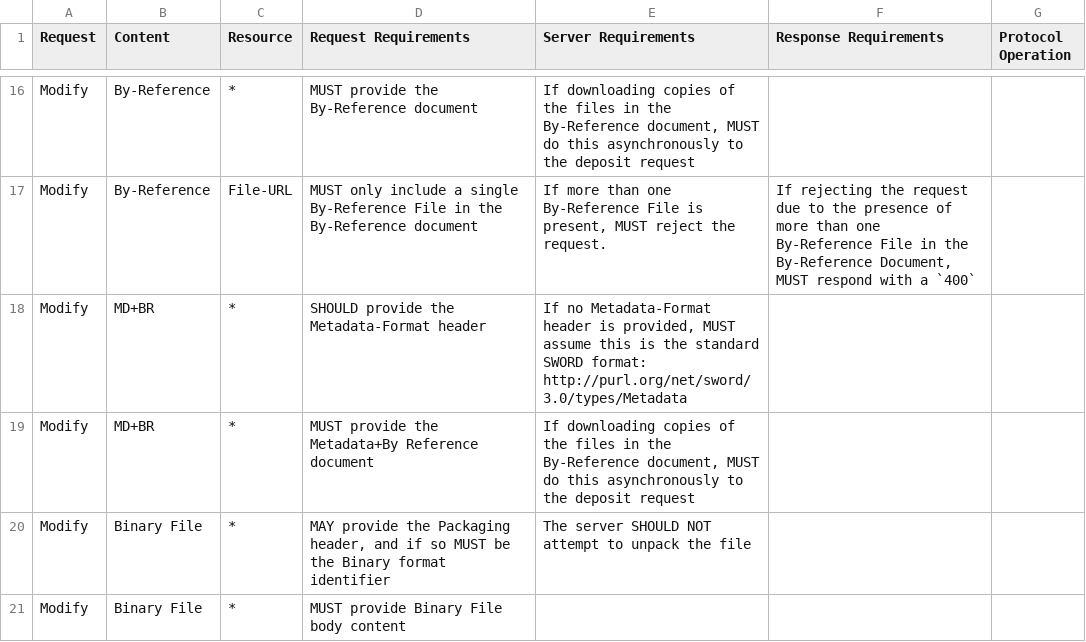
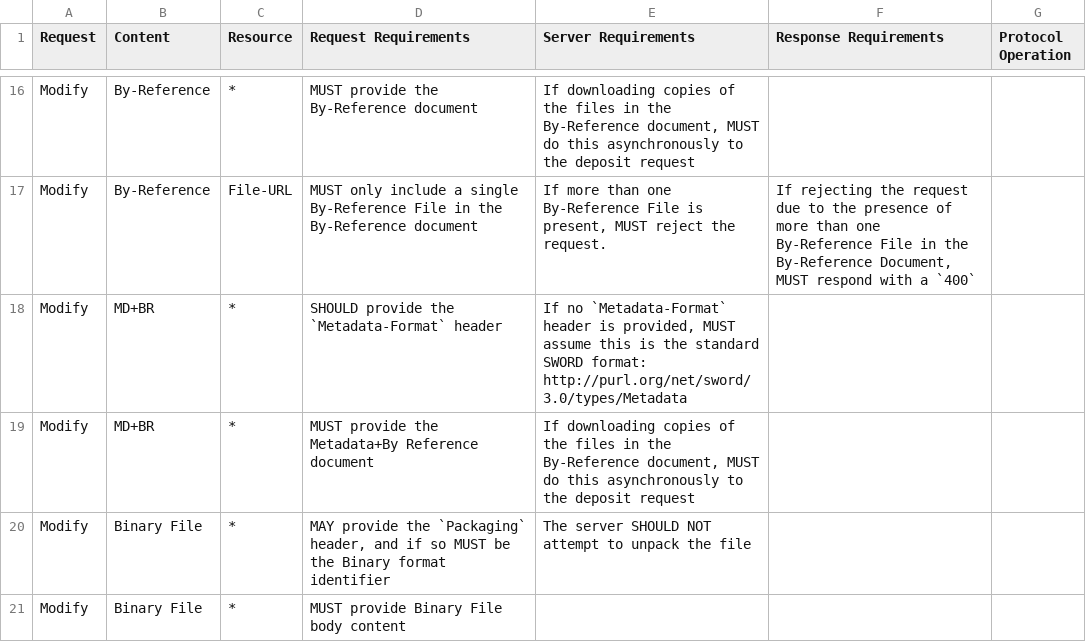
Before and after one commit to swordapp/swordv3, a CSV file: src/tables/requirements.csv, drawn as a sheet; only a part is shown, gaps mark what is left out; the diff covers the shown part only.

```diff
--- a/src/tables/requirements.csv
+++ b/src/tables/requirements.csv
@@ -17,5 +17,5 @@ Modify,By-Reference,*,MUST provide the By-Reference document,"If downloading cop
 Modify,By-Reference,File-URL,MUST only include a single By-Reference File in the By-Reference document,"If more than one By-Reference File is present, MUST reject the request.","If rejecting the request due to the presence of more than one By-Reference File in the By-Reference Document, MUST respond with a `400`",
-Modify,MD+BR,*,SHOULD provide the Metadata-Format header,"If no Metadata-Format header is provided, MUST assume this is the standard SWORD format: http://purl.org/net/sword/3.0/types/Metadata",,
+Modify,MD+BR,*,SHOULD provide the `Metadata-Format` header,"If no `Metadata-Format` header is provided, MUST assume this is the standard SWORD format: http://purl.org/net/sword/3.0/types/Metadata",,
 Modify,MD+BR,*,MUST provide the Metadata+By Reference document,"If downloading copies of the files in the By-Reference document, MUST do this asynchronously to the deposit request",,
-Modify,Binary File,*,"MAY provide the Packaging header, and if so MUST be the Binary format identifier",The server SHOULD NOT attempt to unpack the file,,
+Modify,Binary File,*,"MAY provide the `Packaging` header, and if so MUST be the Binary format identifier",The server SHOULD NOT attempt to unpack the file,,
 Modify,Binary File,*,MUST provide Binary File body content,,,
```
Also changed, not shown: 3 added rows and 7 edited cells elsewhere in this file, src/tables/references.csv, src/tables/reqs_hierarchy.csv, 17 other files.
